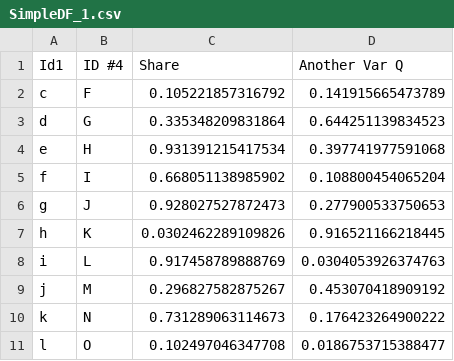
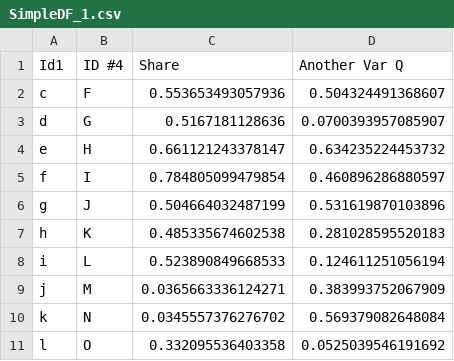
Before and after one commit to alekrutkowski/autoschema, a CSV file: SimpleDF_1.csv, drawn as a sheet.

```diff
--- a/SimpleDF_1.csv
+++ b/SimpleDF_1.csv
@@ -1,11 +1,11 @@
 "Id1","ID #4","Share","Another Var Q"
-"c","F",0.105221857316792,0.141915665473789
-"d","G",0.335348209831864,0.644251139834523
-"e","H",0.931391215417534,0.397741977591068
-"f","I",0.668051138985902,0.108800454065204
-"g","J",0.928027527872473,0.277900533750653
-"h","K",0.0302462289109826,0.916521166218445
-"i","L",0.917458789888769,0.0304053926374763
-"j","M",0.296827582875267,0.453070418909192
-"k","N",0.731289063114673,0.176423264900222
-"l","O",0.102497046347708,0.0186753715388477
+"c","F",0.553653493057936,0.504324491368607
+"d","G",0.5167181128636,0.0700393957085907
+"e","H",0.661121243378147,0.634235224453732
+"f","I",0.784805099479854,0.460896286880597
+"g","J",0.504664032487199,0.531619870103896
+"h","K",0.485335674602538,0.281028595520183
+"i","L",0.523890849668533,0.124611251056194
+"j","M",0.0365663336124271,0.383993752067909
+"k","N",0.0345557376276702,0.569379082648084
+"l","O",0.332095536403358,0.0525039546191692
```
Also changed, not shown: SimpleDF_2.tsv, 9 other files.
